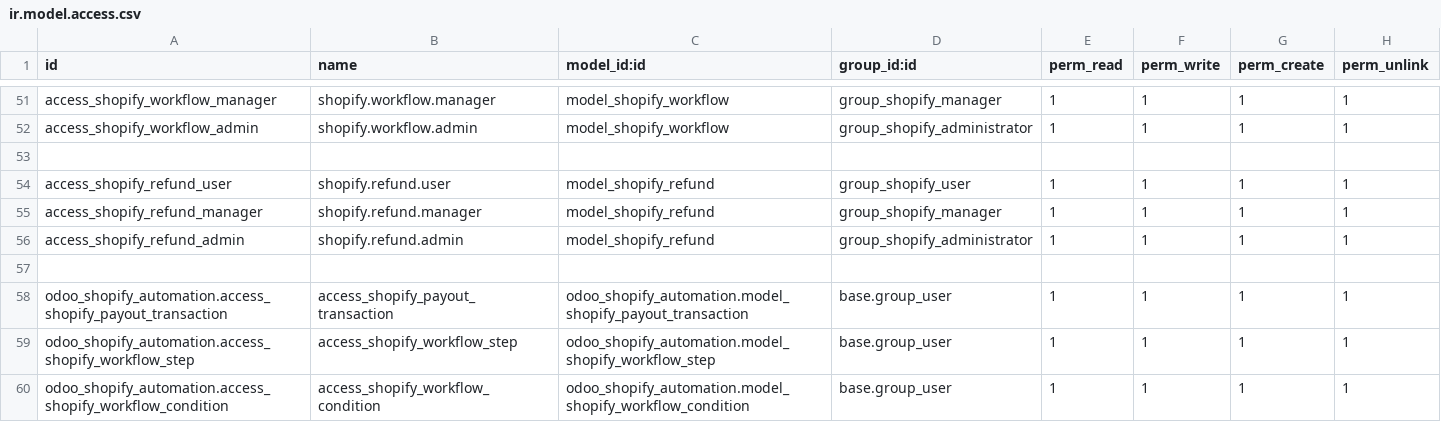
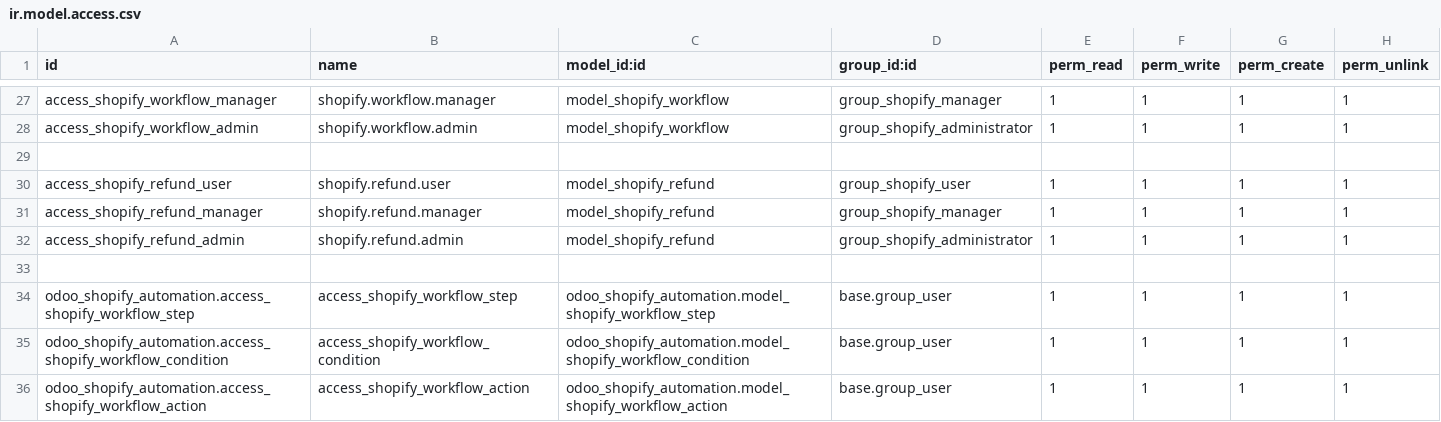
Before and after one commit to Noureldin2303/odoo_shopify_automation, a CSV file: odoo_shopify_automation/security/ir.model.access.csv, drawn as a sheet; only a part is shown, gaps mark what is left out; the shorter side is filled out with more unchanged rows; the diff covers the shown part only; the diff names each change by its address in the sheet, - before the commit and + after, or states it on an @@ line.

```diff
--- a/odoo_shopify_automation/security/ir.model.access.csv
+++ b/odoo_shopify_automation/security/ir.model.access.csv
-row 58: odoo_shopify_automation.access_shopify_payout_transaction | access_shopify_payout_transaction | odoo_shopify_automation.model_shopify_payout_transaction | base.group_user | 1 | 1 | 1 | 1
```
Also changed, not shown: 24 removed rows elsewhere in this file, 41 other files.
